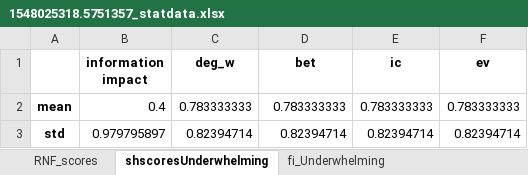
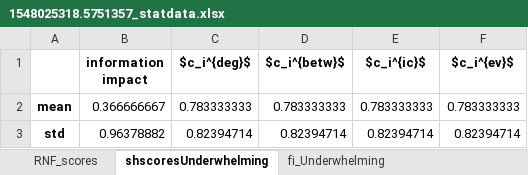
Before and after one commit to cvanelteren/information_impact, an Excel workbook: 1548025318.5751357_statdata.xlsx, sheet shscoresUnderwhelming, drawn as a sheet; values as stored, in another font and other column widths than the file's, no borders; the diff names each change by its address in the sheet, - before the commit and + after, or states it on an @@ line.

```diff
--- a/1548025318.5751357_statdata.xlsx (sheet shscoresUnderwhelming)
+++ b/1548025318.5751357_statdata.xlsx (sheet shscoresUnderwhelming)
-C1: deg_w
+C1: $c_i^{deg}$
-D1: bet
+D1: $c_i^{betw}$
-E1: ic
+E1: $c_i^{ic}$
-F1: ev
+F1: $c_i^{ev}$
-B2 (information impact): 0.4
+B2 (information impact): 0.366666667
-B3 (information impact): 0.979795897
+B3 (information impact): 0.96378882
```
Also changed, not shown: sheet fi_Overwhelming, sheet fi_Underwhelming, sheet shscoresOverwhelming, 4 other files.
